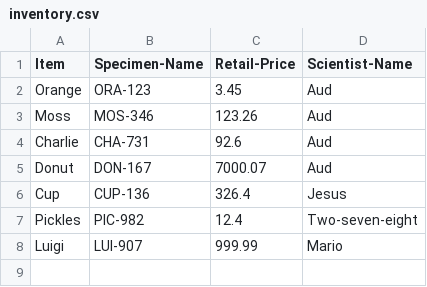
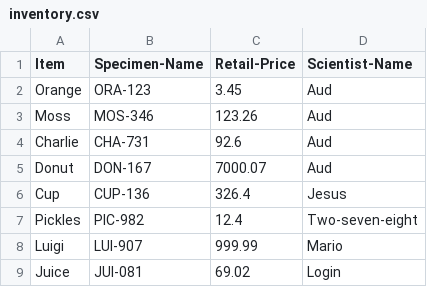
Before and after one commit to MournTHEMorning/program_assign4, a CSV file: inventory.csv, drawn as a sheet; the diff names each change by its address in the sheet, - before the commit and + after, or states it on an @@ line.

```diff
--- a/inventory.csv
+++ b/inventory.csv
+row 9: Juice | JUI-081 | 69.02 | Login
```
Also changed, not shown: 5 other files.
